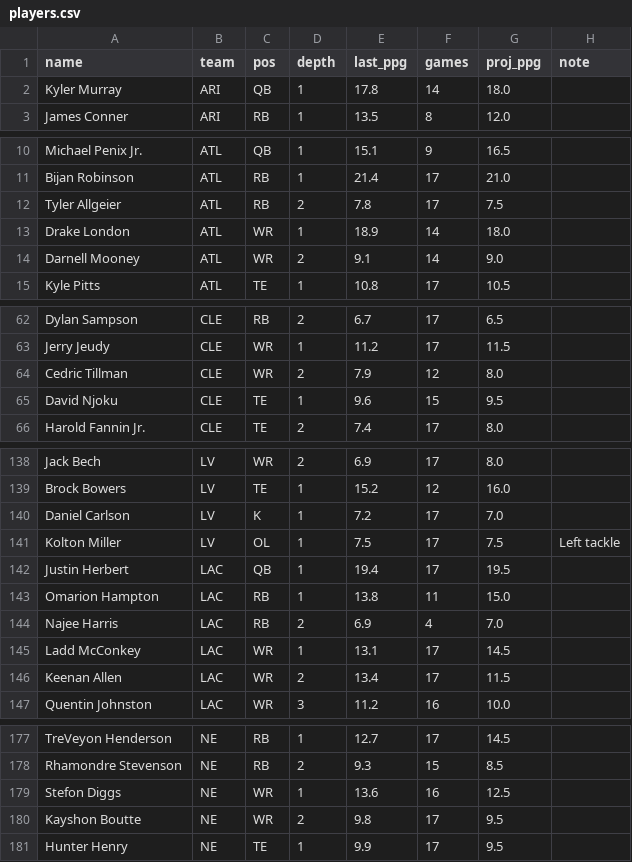
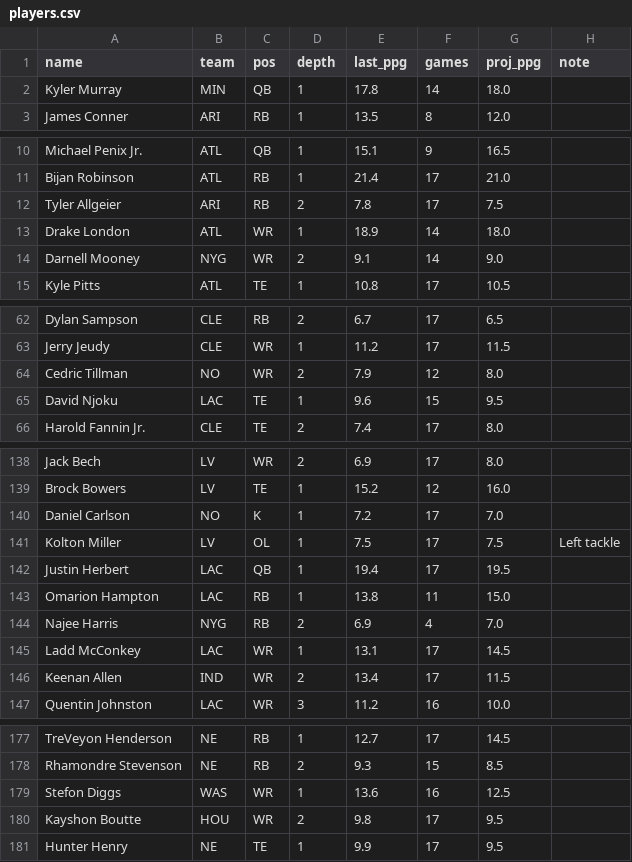
Before and after one commit to V3ryv3rybadc0der/another-project, a CSV file: data/players.csv, drawn as a sheet; only a part is shown, gaps mark what is left out; the diff covers the shown part only.

```diff
--- a/data/players.csv
+++ b/data/players.csv
@@ -1,3 +1,3 @@
 name,team,pos,depth,last_ppg,games,proj_ppg,note
-Kyler Murray,ARI,QB,1,17.8,14,18.0,
+Kyler Murray,MIN,QB,1,17.8,14,18.0,
 James Conner,ARI,RB,1,13.5,8,12.0,
@@ -11,5 +11,5 @@ Michael Penix Jr.,ATL,QB,1,15.1,9,16.5,
 Bijan Robinson,ATL,RB,1,21.4,17,21.0,
-Tyler Allgeier,ATL,RB,2,7.8,17,7.5,
+Tyler Allgeier,ARI,RB,2,7.8,17,7.5,
 Drake London,ATL,WR,1,18.9,14,18.0,
-Darnell Mooney,ATL,WR,2,9.1,14,9.0,
+Darnell Mooney,NYG,WR,2,9.1,14,9.0,
 Kyle Pitts,ATL,TE,1,10.8,17,10.5,
@@ -63,4 +63,4 @@ Dylan Sampson,CLE,RB,2,6.7,17,6.5,
 Jerry Jeudy,CLE,WR,1,11.2,17,11.5,
-Cedric Tillman,CLE,WR,2,7.9,12,8.0,
-David Njoku,CLE,TE,1,9.6,15,9.5,
+Cedric Tillman,NO,WR,2,7.9,12,8.0,
+David Njoku,LAC,TE,1,9.6,15,9.5,
 Harold Fannin Jr.,CLE,TE,2,7.4,17,8.0,
@@ -139,3 +139,3 @@ Jack Bech,LV,WR,2,6.9,17,8.0,
 Brock Bowers,LV,TE,1,15.2,12,16.0,
-Daniel Carlson,LV,K,1,7.2,17,7.0,
+Daniel Carlson,NO,K,1,7.2,17,7.0,
 Kolton Miller,LV,OL,1,7.5,17,7.5,Left tackle
@@ -143,5 +143,5 @@ Justin Herbert,LAC,QB,1,19.4,17,19.5,
 Omarion Hampton,LAC,RB,1,13.8,11,15.0,
-Najee Harris,LAC,RB,2,6.9,4,7.0,
+Najee Harris,NYG,RB,2,6.9,4,7.0,
 Ladd McConkey,LAC,WR,1,13.1,17,14.5,
-Keenan Allen,LAC,WR,2,13.4,17,11.5,
+Keenan Allen,IND,WR,2,13.4,17,11.5,
 Quentin Johnston,LAC,WR,3,11.2,16,10.0,
@@ -178,4 +178,4 @@ TreVeyon Henderson,NE,RB,1,12.7,17,14.5,
 Rhamondre Stevenson,NE,RB,2,9.3,15,8.5,
-Stefon Diggs,NE,WR,1,13.6,16,12.5,
-Kayshon Boutte,NE,WR,2,9.8,17,9.5,
+Stefon Diggs,WAS,WR,1,13.6,16,12.5,
+Kayshon Boutte,HOU,WR,2,9.8,17,9.5,
 Hunter Henry,NE,TE,1,9.9,17,9.5,
```
Also changed, not shown: 29 edited cells elsewhere in this file, data/schedule.csv, 6 other files.
